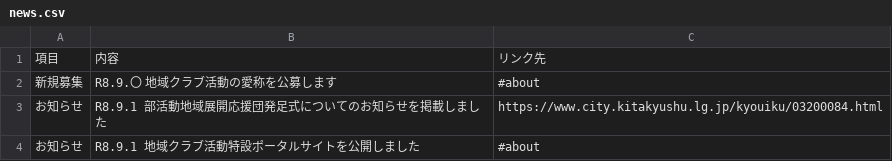
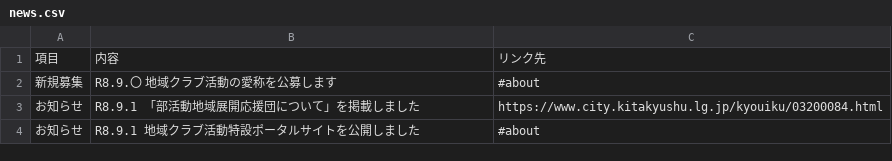
Before and after one commit to ryosuke1105/test.community, a CSV file: news.csv, drawn as a sheet.

Commit message:
Update news.csv

```diff
--- a/news.csv
+++ b/news.csv
@@ -2,3 +2,3 @@
 新規募集,R8.9.〇　地域クラブ活動の愛称を公募します,#about
-お知らせ,R8.9.1　部活動地域展開応援団発足式についてのお知らせを掲載しました,https://www.city.kitakyushu.lg.jp/kyouiku/03200084.html
+お知らせ,R8.9.1　「部活動地域展開応援団について」を掲載しました,https://www.city.kitakyushu.lg.jp/kyouiku/03200084.html
 お知らせ,R8.9.1　地域クラブ活動特設ポータルサイトを公開しました,#about
```
